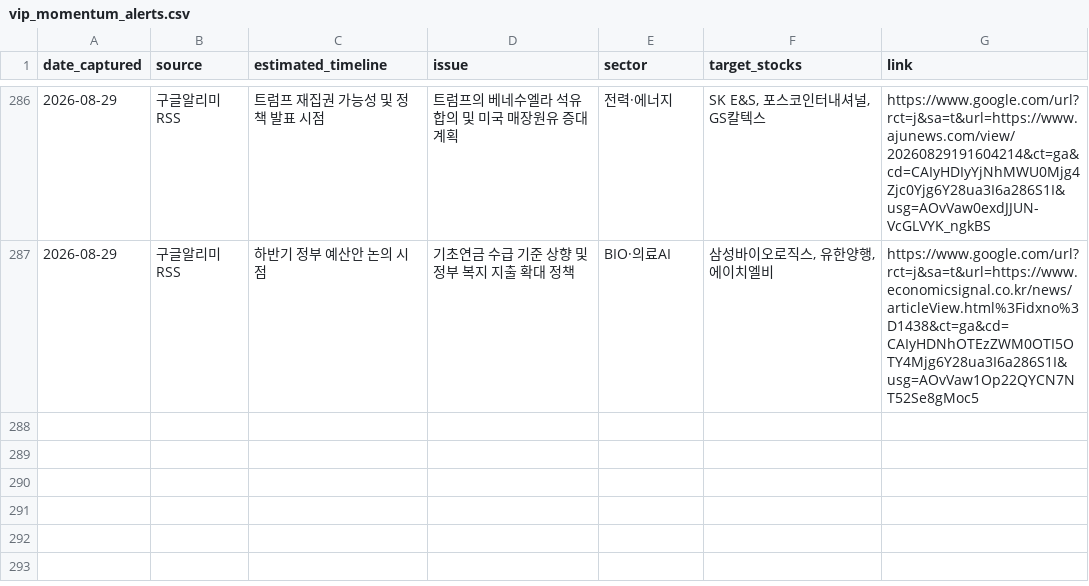
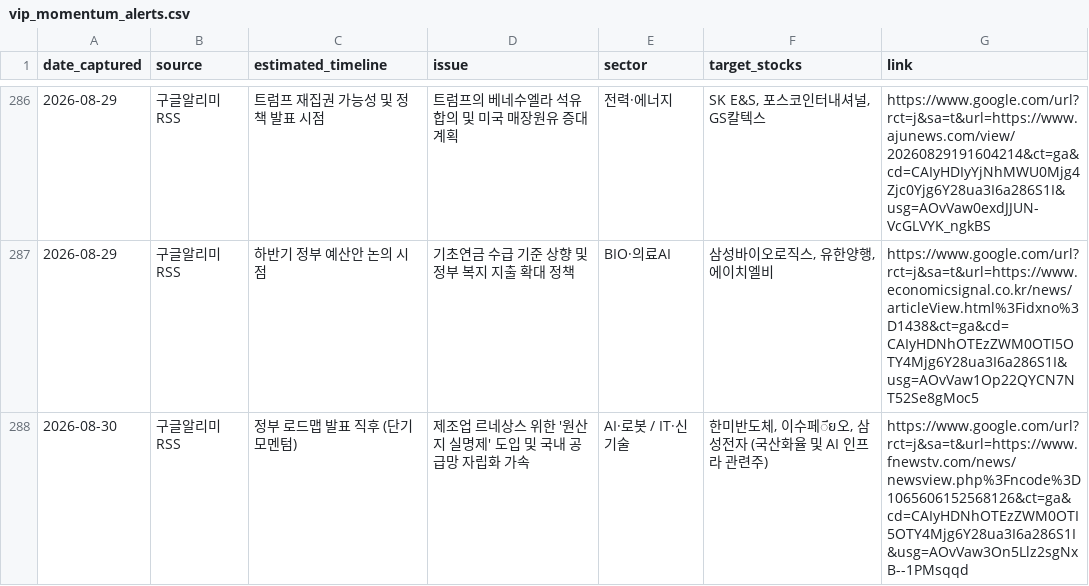
Before and after one commit to adkan8927-a11y/adkanbot, a CSV file: schedule check/vip_momentum_alerts.csv, drawn as a sheet; only a part is shown, gaps mark what is left out.

```diff
--- a/schedule check/vip_momentum_alerts.csv
+++ b/schedule check/vip_momentum_alerts.csv
@@ -287 +287,2 @@
 2026-08-29,구글알리미RSS,하반기 정부 예산안 논의 시점,기초연금 수급 기준 상향 및 정부 복지 지출 확대 정책,BIO·의료AI,"삼성바이오로직스, 유한양행, 에이치엘비",https://www.google.com/url?rct=j&sa=t&url=https://www.economicsignal.co.kr/news/articleView.html%3Fidxno%3D1438&ct=ga&cd=CAIyHDNhOTEzZWM0OTI5OTY4Mjg6Y28ua3I6a286S1I&usg=AOvVaw1Op22QYCN7NT52Se8gMoc5
+2026-08-30,구글알리미RSS,정부 로드맵 발표 직후 (단기 모멘텀),제조업 르네상스 위한 '원산지 실명제' 도입 및 국내 공급망 자립화 가속,AI·로봇 / IT·신기술,"한미반도체, 이수페ีย오, 삼성전자 (국산화율 및 AI 인프라 관련주)",https://www.google.com/url?rct=j&sa=t&url=https://www.fnewstv.com/news/newsview.php%3Fncode%3D1065606152568126&ct=ga&cd=CAIyHDNhOTEzZWM0OTI5OTY4Mjg6Y28ua3I6a286S1I&usg=AOvVaw3On5Llz2sgNxB--1PMsqqd
```
Also changed, not shown: schedule check/master_schedule_db.csv, 4 other files.
